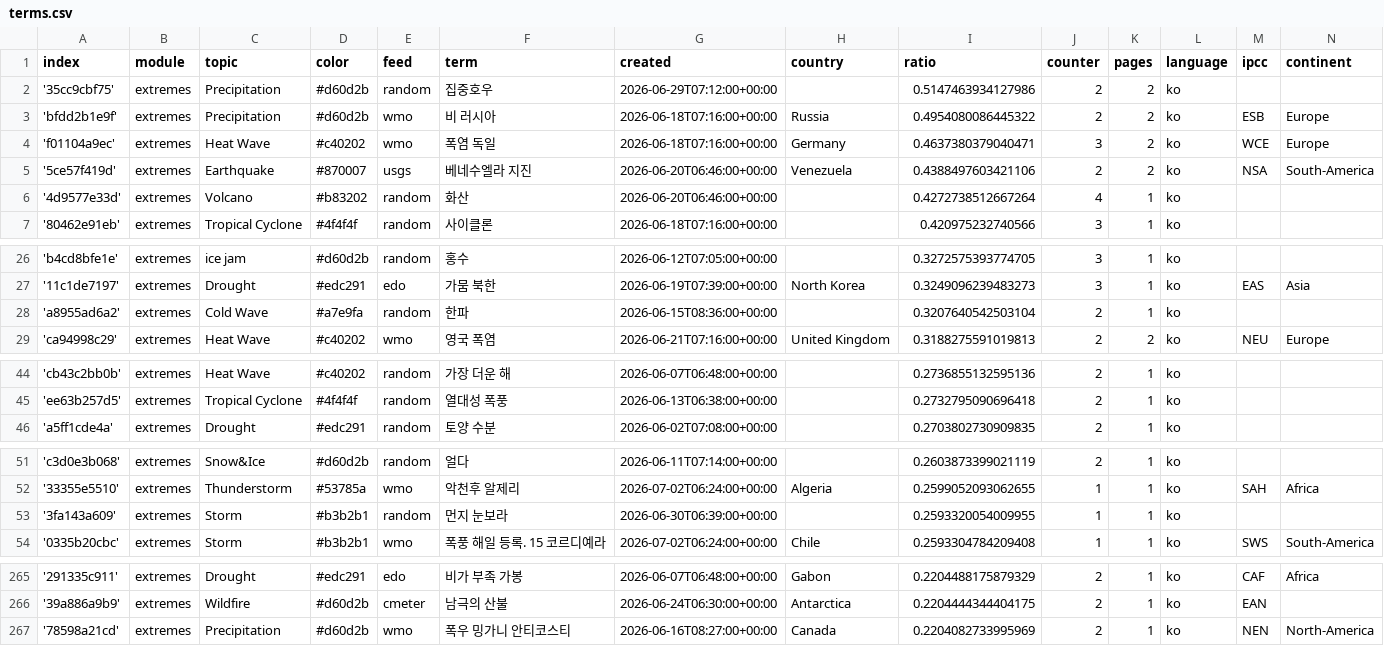
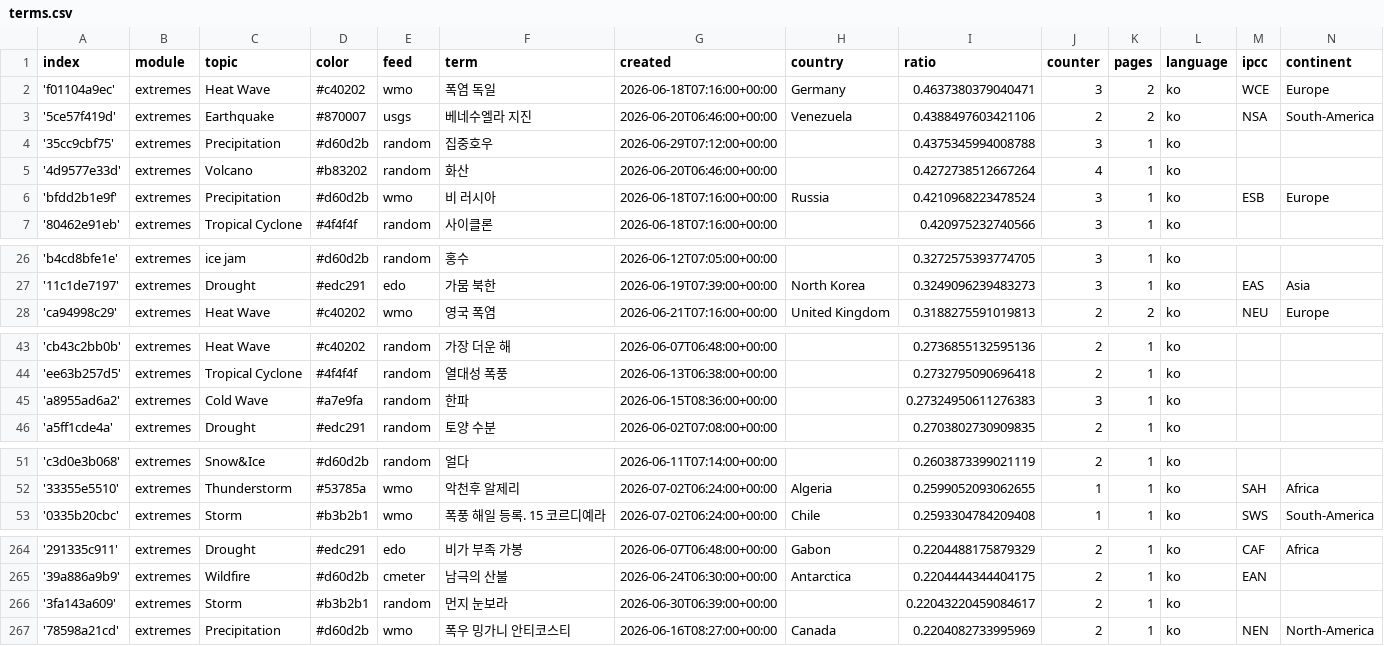
Before and after one commit to kamic-news/koreanExtremes, a CSV file: terms.csv, drawn as a sheet; only a part is shown, gaps mark what is left out; removed rows and columns are numbered as before the commit, all else as after; the diff covers the shown part only; the diff names each change by its address in the sheet, - before the commit and + after, or states it on an @@ line.

Commit message:
Commit from GitHub Actions (harvest:0.0)

```diff
--- a/terms.csv
+++ b/terms.csv
-row 2: '35cc9cbf75' | extremes | Precipitation | #d60d2b | random | 집중호우 | 2026-06-29T07:12:00+00:00 |  | 0.5147463934127986 | 2 | 2 | ko
-row 3: 'bfdd2b1e9f' | extremes | Precipitation | #d60d2b | wmo | 비 러시아 | 2026-06-18T07:16:00+00:00 | Russia | 0.4954080086445322 | 2 | 2 | ko | ESB | Europe
+row 4: '35cc9cbf75' | extremes | Precipitation | #d60d2b | random | 집중호우 | 2026-06-29T07:12:00+00:00 |  | 0.4375345994008788 | 3 | 1 | ko
+row 6: 'bfdd2b1e9f' | extremes | Precipitation | #d60d2b | wmo | 비 러시아 | 2026-06-18T07:16:00+00:00 | Russia | 0.4210968223478524 | 3 | 1 | ko | ESB | Europe
-row 28: 'a8955ad6a2' | extremes | Cold Wave | #a7e9fa | random | 한파 | 2026-06-15T08:36:00+00:00 |  | 0.3207640542503104 | 2 | 1 | ko
+row 45: 'a8955ad6a2' | extremes | Cold Wave | #a7e9fa | random | 한파 | 2026-06-15T08:36:00+00:00 |  | 0.27324950611276383 | 3 | 1 | ko
-row 53: '3fa143a609' | extremes | Storm | #b3b2b1 | random | 먼지 눈보라 | 2026-06-30T06:39:00+00:00 |  | 0.2593320054009955 | 1 | 1 | ko
+row 266: '3fa143a609' | extremes | Storm | #b3b2b1 | random | 먼지 눈보라 | 2026-06-30T06:39:00+00:00 |  | 0.22043220459084617 | 2 | 1 | ko
```
Also changed, not shown: 7 edited cells elsewhere in this file.
